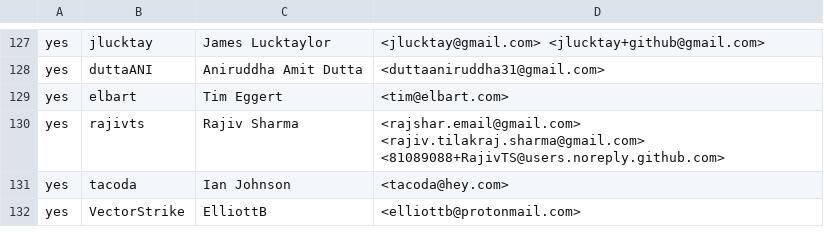
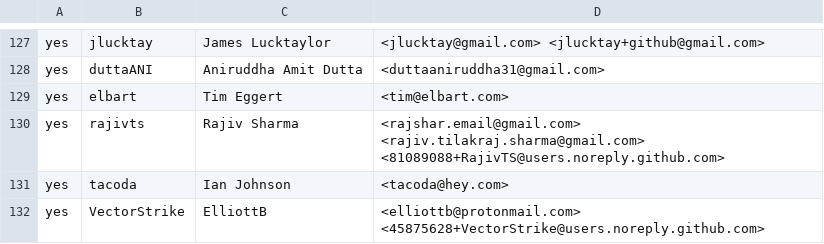
Before and after one commit to rjtch/ockam-contributors, a CSV file: CONTRIBUTORS.csv, drawn as a sheet; only a part is shown, gaps mark what is left out.

Commit message:
add email

```diff
--- a/CONTRIBUTORS.csv
+++ b/CONTRIBUTORS.csv
@@ -131,2 +131,2 @@ yes,rajivts,Rajiv Sharma,<rajshar.email@gmail.com> <rajiv.tilakraj.sharma@gmail.
 yes,tacoda,Ian Johnson,<tacoda@hey.com>
-yes,VectorStrike,ElliottB,<elliottb@protonmail.com>
+yes,VectorStrike,ElliottB,<elliottb@protonmail.com> <45875628+VectorStrike@users.noreply.github.com>
```
